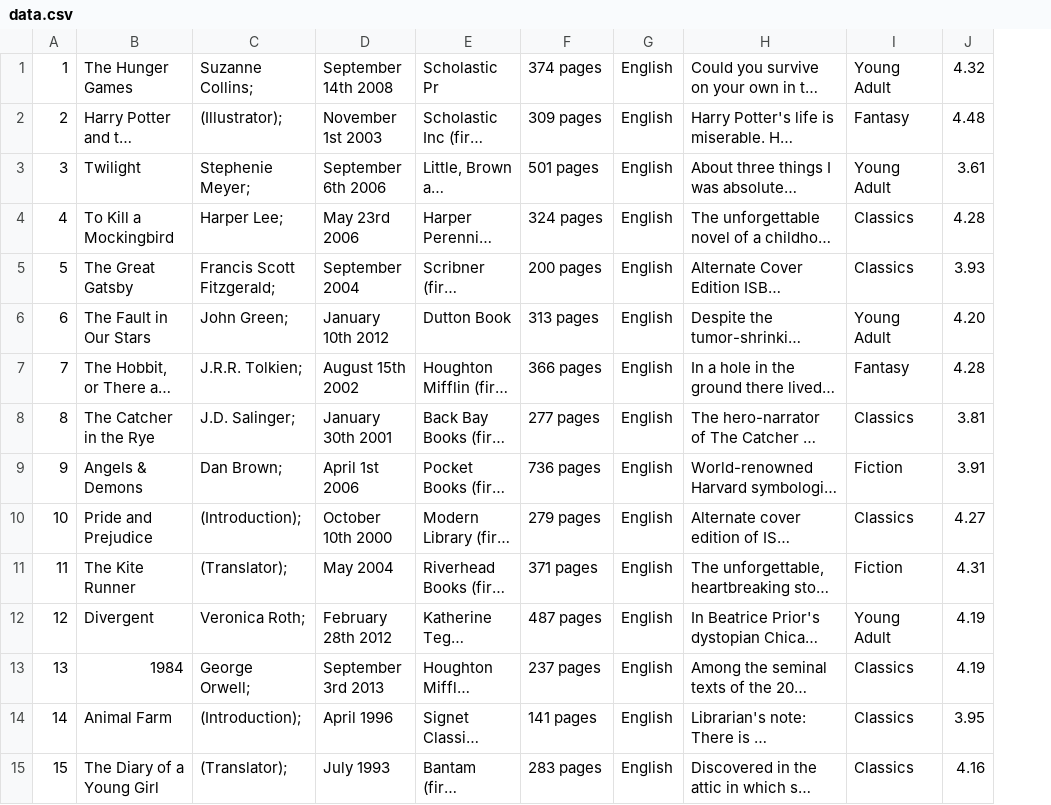
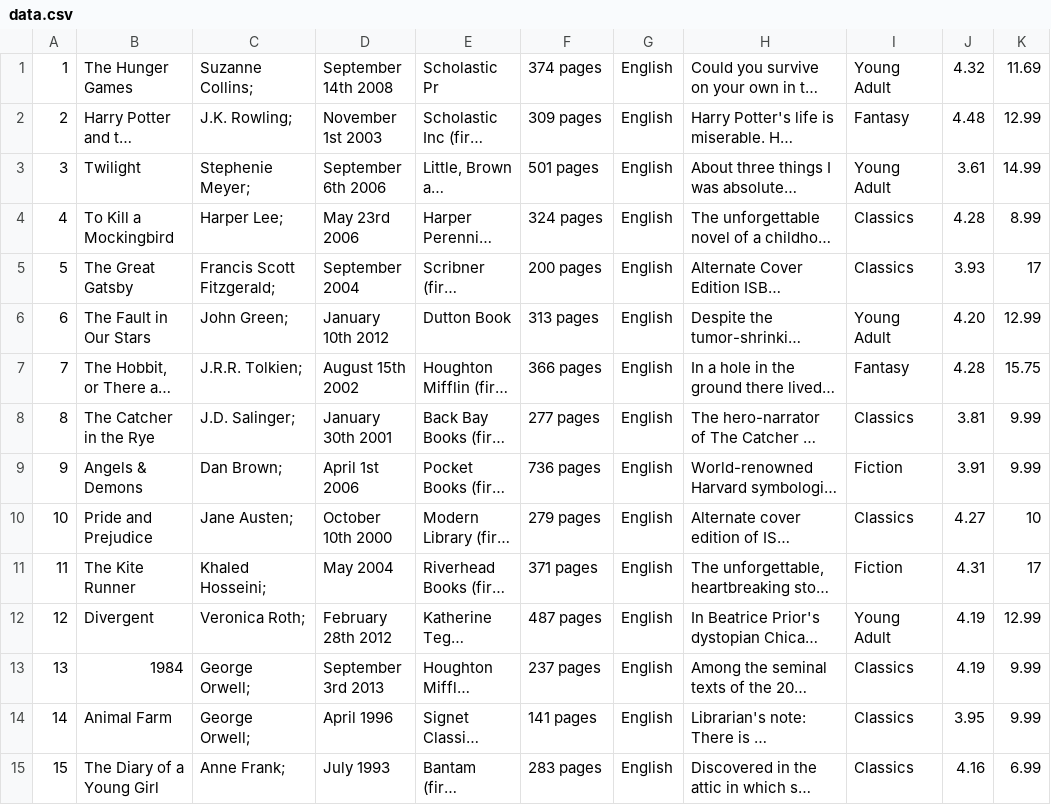
Before and after one commit to madeleinvillegas/Readwell-2.0, a CSV file: pythonProject/data.csv, drawn as a sheet; only a part is shown; long unchanged cells end in …; the diff covers the shown part only; the diff names each change by its address in the sheet, - before the commit and + after, or states it on an @@ line.

Commit message:
Update data.csv
added prices and replaced incorrect authors

```diff
--- a/pythonProject/data.csv
+++ b/pythonProject/data.csv
+column K, rows 1-15: 11.69 | 12.99 | 14.99 | 8.99 | 17 | 12.99 | 15.75 | 9.99 | 9.99 | 10 | 17 | 12.99 | 9.99 | 9.99 | 6.99
-C2: (Illustrator);
+C2: J.K. Rowling;
-C10: (Introduction);
+C10: Jane Austen;
-C11: (Translator);
+C11: Khaled Hosseini;
-C14: (Introduction);
+C14: George Orwell;
-C15: (Translator);
+C15: Anne Frank;
```
Also changed, not shown: 8 edited cells elsewhere in this file.
